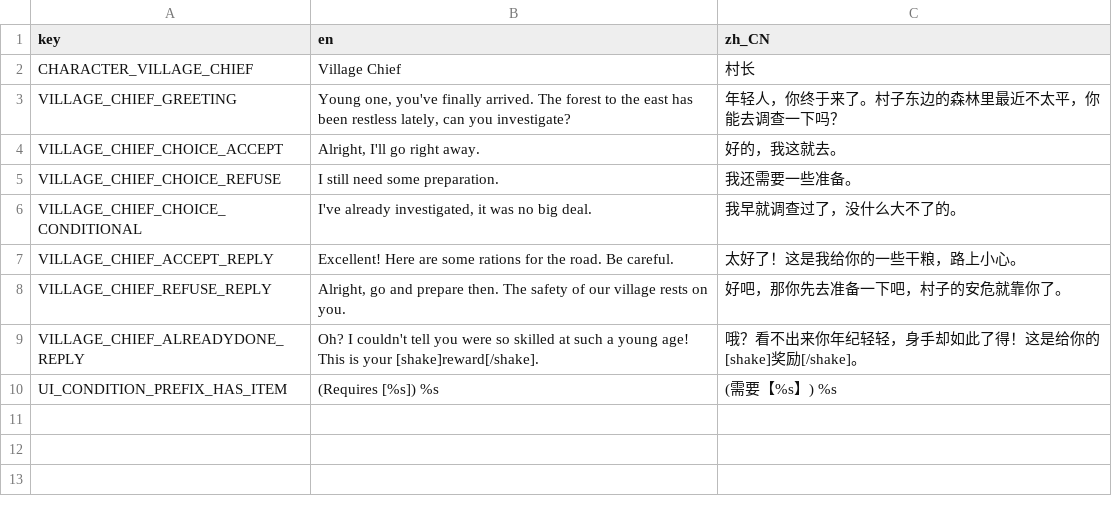
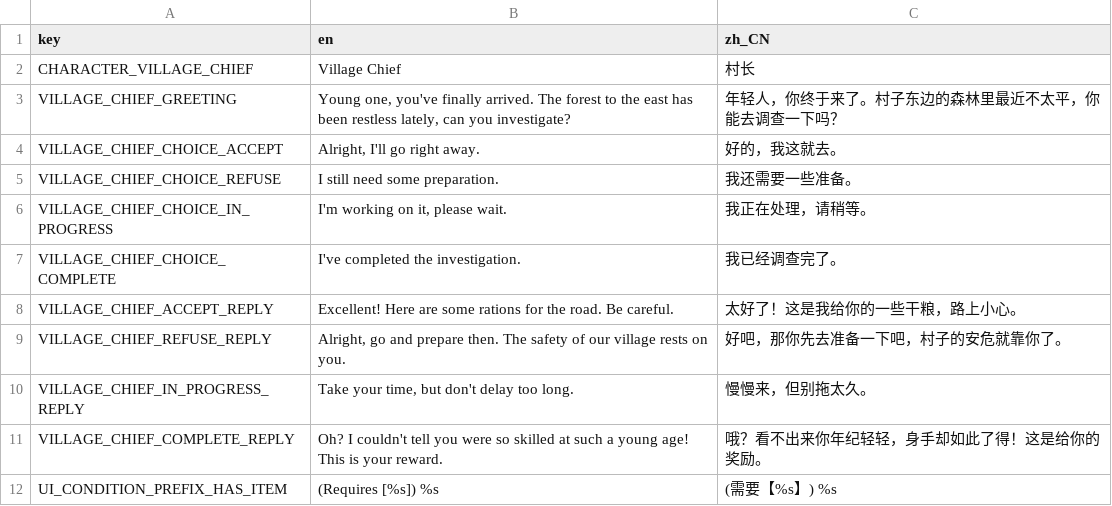
Before and after one commit to LiGameAcademy/godot_simple_arpg_demo, a CSV file: localization/translations.csv, drawn as a sheet.

```diff
--- a/localization/translations.csv
+++ b/localization/translations.csv
@@ -5,6 +5,8 @@ VILLAGE_CHIEF_CHOICE_ACCEPT,"Alright, I'll go right away.","好的，我这就
 VILLAGE_CHIEF_CHOICE_REFUSE,"I still need some preparation.","我还需要一些准备。"
-VILLAGE_CHIEF_CHOICE_CONDITIONAL,"I've already investigated, it was no big deal.","我早就调查过了，没什么大不了的。"
+VILLAGE_CHIEF_CHOICE_IN_PROGRESS,"I'm working on it, please wait.","我正在处理，请稍等。"
+VILLAGE_CHIEF_CHOICE_COMPLETE,"I've completed the investigation.","我已经调查完了。"
 VILLAGE_CHIEF_ACCEPT_REPLY,"Excellent! Here are some rations for the road. Be careful.","太好了！这是我给你的一些干粮，路上小心。"
 VILLAGE_CHIEF_REFUSE_REPLY,"Alright, go and prepare then. The safety of our village rests on you.","好吧，那你先去准备一下吧，村子的安危就靠你了。"
-VILLAGE_CHIEF_ALREADYDONE_REPLY,"Oh? I couldn't tell you were so skilled at such a young age! This is your [shake]reward[/shake].","哦？看不出来你年纪轻轻，身手却如此了得！这是给你的[shake]奖励[/shake]。"
+VILLAGE_CHIEF_IN_PROGRESS_REPLY,"Take your time, but don't delay too long.","慢慢来，但别拖太久。"
+VILLAGE_CHIEF_COMPLETE_REPLY,"Oh? I couldn't tell you were so skilled at such a young age! This is your reward.","哦？看不出来你年纪轻轻，身手却如此了得！这是给你的奖励。"
 UI_CONDITION_PREFIX_HAS_ITEM,"(Requires [%s]) %s","(需要【%s】) %s"
```
Also changed, not shown: 43 other files.
